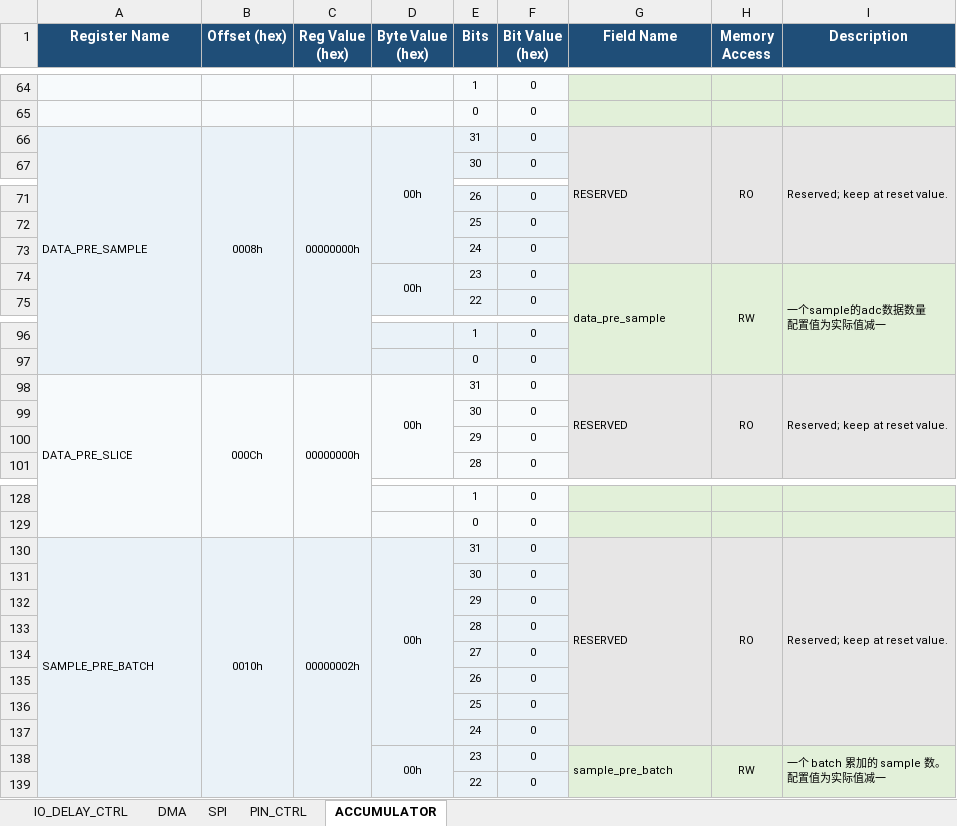
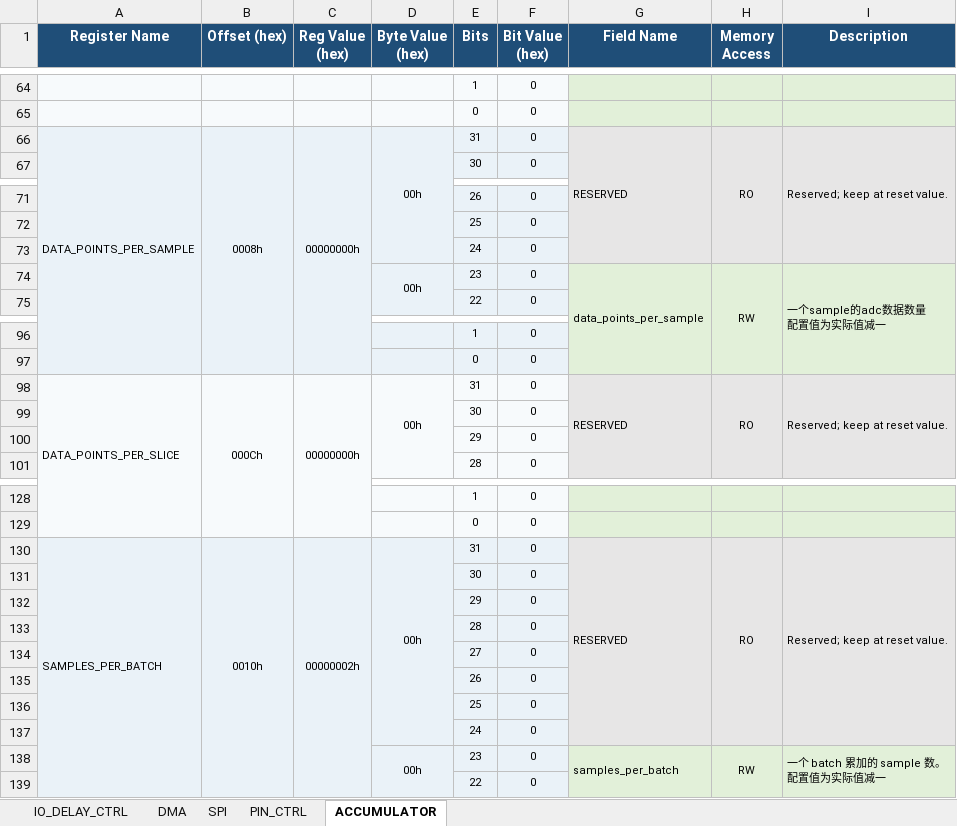
Before and after one commit to sendu2wfdx/vivado-regmap-generator, an Excel workbook: ads4229_register_map.xlsx, sheet ACCUMULATOR, drawn as a sheet; only a part is shown, gaps mark what is left out; values as stored, in another font and other column widths than the file's, no borders; the diff covers the shown part only; the diff names each change by its address in the sheet, - before the commit and + after, or states it on an @@ line.

Commit message:
Update ADS4229 register naming

```diff
--- a/ads4229_register_map.xlsx (sheet ACCUMULATOR)
+++ b/ads4229_register_map.xlsx (sheet ACCUMULATOR)
-A66 (Register Name): DATA_PRE_SAMPLE
+A66 (Register Name): DATA_POINTS_PER_SAMPLE
-G74 (Field Name): data_pre_sample
+G74 (Field Name): data_points_per_sample
-A98 (Register Name): DATA_PRE_SLICE
+A98 (Register Name): DATA_POINTS_PER_SLICE
-A130 (Register Name): SAMPLE_PRE_BATCH
+A130 (Register Name): SAMPLES_PER_BATCH
-G138 (Field Name): sample_pre_batch
+G138 (Field Name): samples_per_batch
```
Also changed, not shown: 13 edited cells elsewhere in this sheet, sheet IO_DELAY_CTRL, sheet PIN_CTRL, 3 other files.
